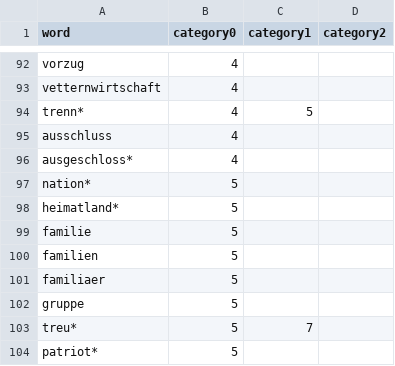
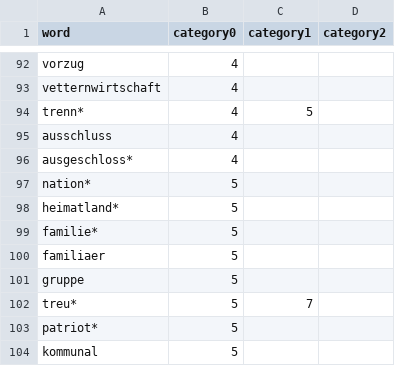
Before and after one commit to JonasPuchinger/EthicalTweets, a CSV file: mft_german_dict_complete.csv, drawn as a sheet; only a part is shown, gaps mark what is left out; the shorter side is filled out with more unchanged rows.

Commit message:
Update mft_german_dict_complete.csv

```diff
--- a/mft_german_dict_complete.csv
+++ b/mft_german_dict_complete.csv
@@ -98,4 +98,3 @@ nation*,5,,
 heimatland*,5,,
-familie,5,,
-familien,5,,
+familie*,5,,
 familiaer,5,,
```
